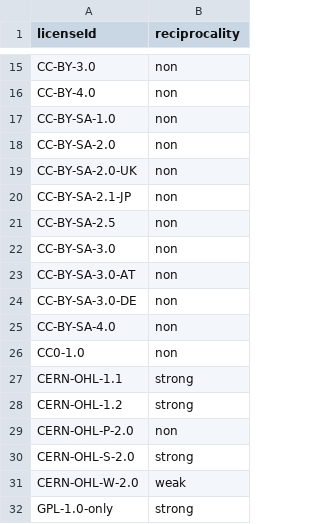
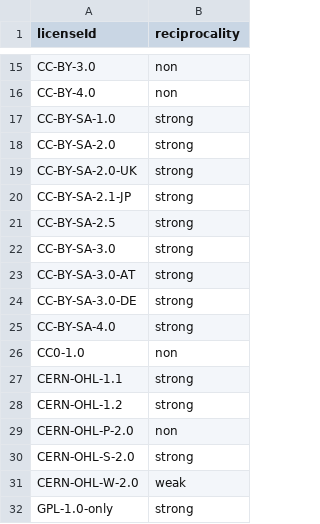
Before and after one commit to OPEN-NEXT/LOSH-Licenses, a CSV file: SPDX-reciprocality.csv, drawn as a sheet; only a part is shown, gaps mark what is left out.

Commit message:
fix reciprocality for cc-by-sa

```diff
--- a/SPDX-reciprocality.csv
+++ b/SPDX-reciprocality.csv
@@ -16,11 +16,11 @@ CC-BY-3.0,non
 CC-BY-4.0,non
-CC-BY-SA-1.0,non
-CC-BY-SA-2.0,non
-CC-BY-SA-2.0-UK,non
-CC-BY-SA-2.1-JP,non
-CC-BY-SA-2.5,non
-CC-BY-SA-3.0,non
-CC-BY-SA-3.0-AT,non
-CC-BY-SA-3.0-DE,non
-CC-BY-SA-4.0,non
+CC-BY-SA-1.0,strong
+CC-BY-SA-2.0,strong
+CC-BY-SA-2.0-UK,strong
+CC-BY-SA-2.1-JP,strong
+CC-BY-SA-2.5,strong
+CC-BY-SA-3.0,strong
+CC-BY-SA-3.0-AT,strong
+CC-BY-SA-3.0-DE,strong
+CC-BY-SA-4.0,strong
 CC0-1.0,non
```
